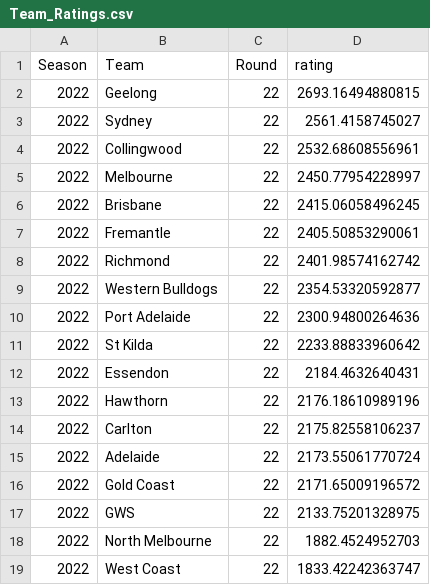
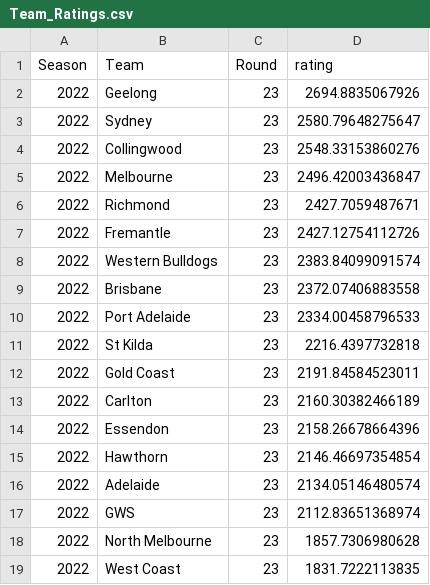
Before and after one commit to mitch-mooney/AFL_Predictions, a CSV file: csv_files/Team_Ratings.csv, drawn as a sheet.

```diff
--- a/csv_files/Team_Ratings.csv
+++ b/csv_files/Team_Ratings.csv
@@ -1,19 +1,19 @@
 "Season","Team","Round","rating"
-2022,"Geelong",22,2693.16494880815
-2022,"Sydney",22,2561.4158745027
-2022,"Collingwood",22,2532.68608556961
-2022,"Melbourne",22,2450.77954228997
-2022,"Brisbane",22,2415.06058496245
-2022,"Fremantle",22,2405.50853290061
-2022,"Richmond",22,2401.98574162742
-2022,"Western Bulldogs",22,2354.53320592877
-2022,"Port Adelaide",22,2300.94800264636
-2022,"St Kilda",22,2233.88833960642
-2022,"Essendon",22,2184.4632640431
-2022,"Hawthorn",22,2176.18610989196
-2022,"Carlton",22,2175.82558106237
-2022,"Adelaide",22,2173.55061770724
-2022,"Gold Coast",22,2171.65009196572
-2022,"GWS",22,2133.75201328975
-2022,"North Melbourne",22,1882.4524952703
-2022,"West Coast",22,1833.42242363747
+2022,"Geelong",23,2694.8835067926
+2022,"Sydney",23,2580.79648275647
+2022,"Collingwood",23,2548.33153860276
+2022,"Melbourne",23,2496.42003436847
+2022,"Richmond",23,2427.7059487671
+2022,"Fremantle",23,2427.12754112726
+2022,"Western Bulldogs",23,2383.84099091574
+2022,"Brisbane",23,2372.07406883558
+2022,"Port Adelaide",23,2334.00458796533
+2022,"St Kilda",23,2216.4397732818
+2022,"Gold Coast",23,2191.84584523011
+2022,"Carlton",23,2160.30382466189
+2022,"Essendon",23,2158.26678664396
+2022,"Hawthorn",23,2146.46697354854
+2022,"Adelaide",23,2134.05146480574
+2022,"GWS",23,2112.83651368974
+2022,"North Melbourne",23,1857.7306980628
+2022,"West Coast",23,1831.7222113835
```
Also changed, not shown: csv_files/betting_odds.csv, csv_files/round_predictions.csv, 1 other file.
